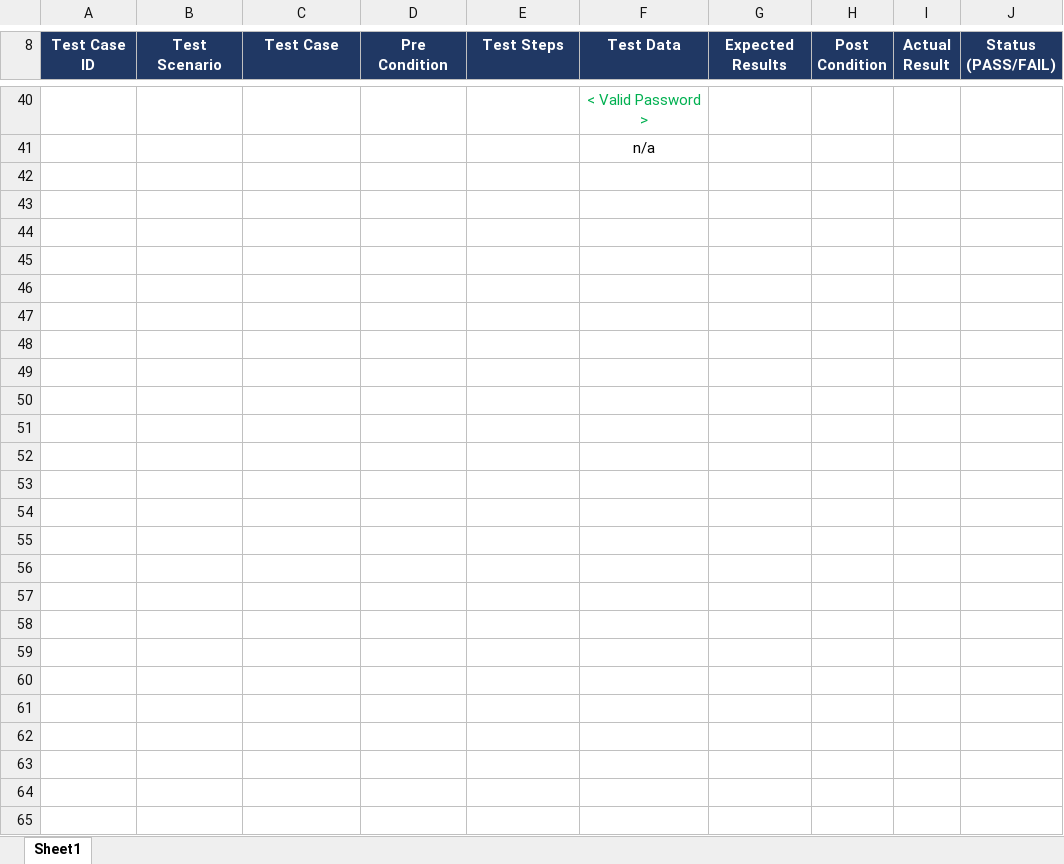
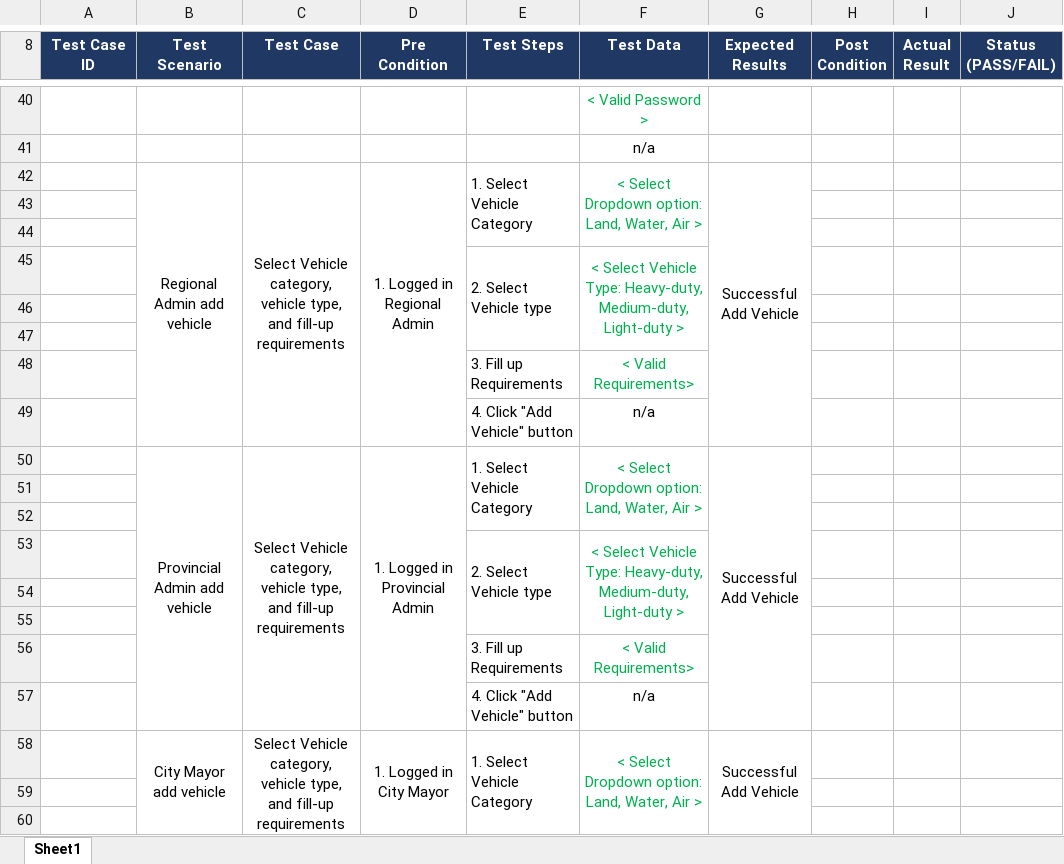
Before and after one commit to mpjimenez0/SOFTDEV-QUALITY, an Excel workbook: DIAGRAMS/QUALITY-TESTCASE.xlsx, sheet Sheet1, drawn as a sheet; only a part is shown, gaps mark what is left out; values as stored, in another font and other column widths than the file's, no borders; the diff covers the shown part only; the diff names each change by its address in the sheet, - before the commit and + after, or states it on an @@ line.

```diff
--- a/DIAGRAMS/QUALITY-TESTCASE.xlsx (sheet Sheet1)
+++ b/DIAGRAMS/QUALITY-TESTCASE.xlsx (sheet Sheet1)
+row 42:  | Regional Admin add vehicle | Select Vehicle category, vehicle type, and fill-up requirements | 1. Logged in Regional Admin | 1. Select Vehicle Category | < Select Dropdown option: Land, Water, Air > | Successful Add Vehicle
+row 43: (empty)
+row 44: (empty)
+row 45:  |  |  |  | 2. Select Vehicle type | < Select Vehicle Type: Heavy-duty, Medium-duty, Light-duty >
+row 46: (empty)
+row 47: (empty)
+row 48:  |  |  |  | 3. Fill up Requirements | < Valid Requirements>
+row 49:  |  |  |  | 4. Click "Add Vehicle" button | n/a
+row 50:  | Provincial Admin add vehicle | Select Vehicle category, vehicle type, and fill-up requirements | 1. Logged in Provincial Admin | 1. Select Vehicle Category | < Select Dropdown option: Land, Water, Air > | Successful Add Vehicle
+row 51: (empty)
+row 52: (empty)
+row 53:  |  |  |  | 2. Select Vehicle type | < Select Vehicle Type: Heavy-duty, Medium-duty, Light-duty >
+row 54: (empty)
+row 55: (empty)
+row 56:  |  |  |  | 3. Fill up Requirements | < Valid Requirements>
+row 57:  |  |  |  | 4. Click "Add Vehicle" button | n/a
+row 58:  | City Mayor add vehicle | Select Vehicle category, vehicle type, and fill-up requirements | 1. Logged in City Mayor | 1. Select Vehicle Category | < Select Dropdown option: Land, Water, Air > | Successful Add Vehicle
+row 59: (empty)
+row 60: (empty)
```
Also changed, not shown: 27 added rows elsewhere in this sheet, DIAGRAMS/MODULE-LIST.xlsx.
